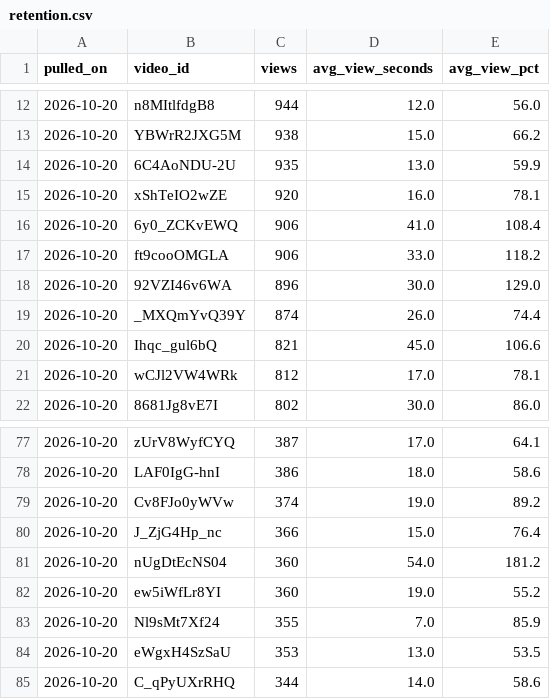
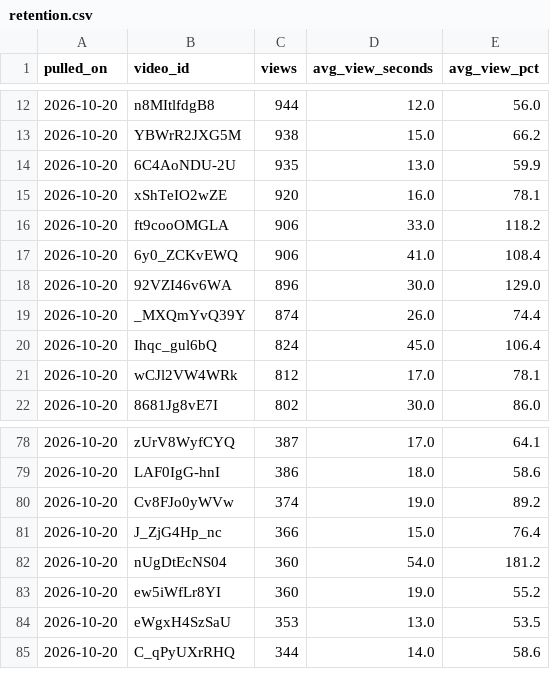
Before and after one commit to soicism2026-ex/stoic-bot, a CSV file: data/retention.csv, drawn as a sheet; only a part is shown, gaps mark what is left out; the diff covers the shown part only.

```diff
--- a/data/retention.csv
+++ b/data/retention.csv
@@ -15,7 +15,7 @@ pulled_on,video_id,views,avg_view_seconds,avg_view_pct
 2026-10-20,xShTeIO2wZE,920,16.0,78.1
+2026-10-20,ft9cooOMGLA,906,33.0,118.2
 2026-10-20,6y0_ZCKvEWQ,906,41.0,108.4
-2026-10-20,ft9cooOMGLA,906,33.0,118.2
 2026-10-20,92VZI46v6WA,896,30.0,129.0
 2026-10-20,_MXQmYvQ39Y,874,26.0,74.4
-2026-10-20,Ihqc_gul6bQ,821,45.0,106.6
+2026-10-20,Ihqc_gul6bQ,824,45.0,106.4
 2026-10-20,wCJl2VW4WRk,812,17.0,78.1
@@ -82,3 +83,2 @@ pulled_on,video_id,views,avg_view_seconds,avg_view_pct
 2026-10-20,ew5iWfLr8YI,360,19.0,55.2
-2026-10-20,Nl9sMt7Xf24,355,7.0,85.9
 2026-10-20,eWgxH4SzSaU,353,13.0,53.5
```
Also changed, not shown: 4 added rows, 3 removed rows and 2 edited cells elsewhere in this file, data/channel_stats.csv, data/retention_curves.csv, 1 other file.
